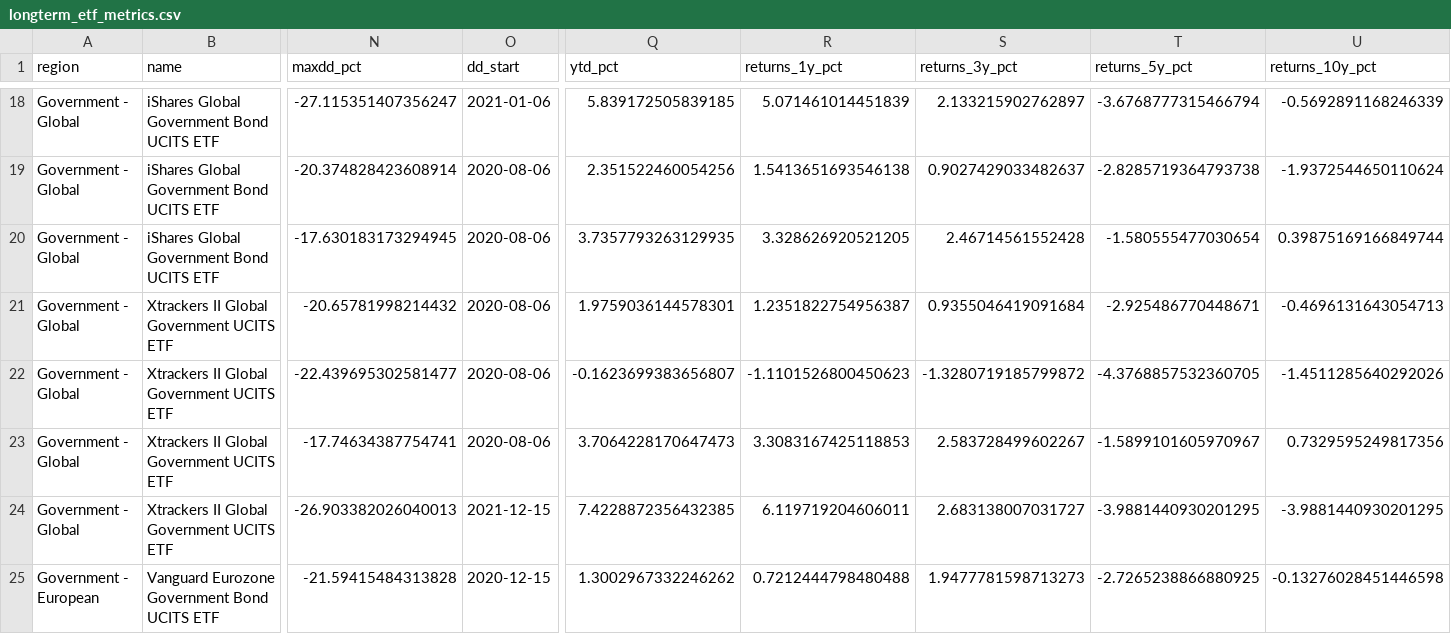
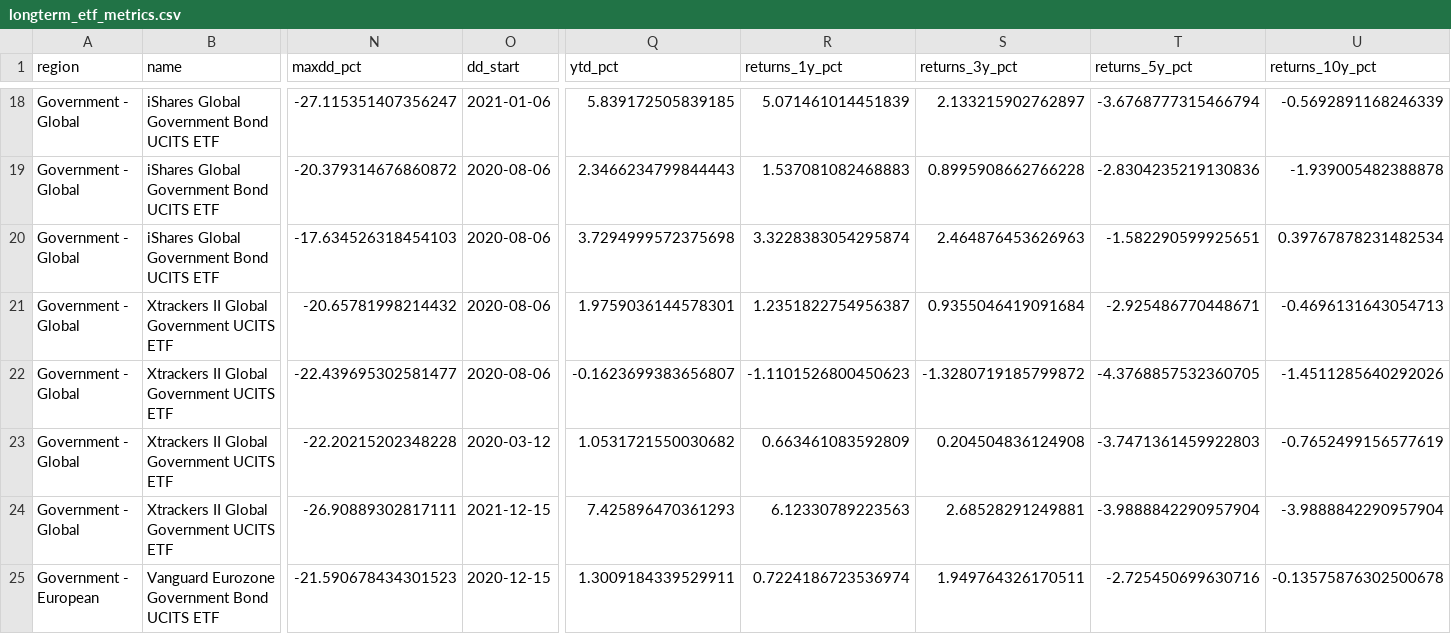
Before and after one commit to bankeronwheels/quilt-outputs, a CSV file: longterm_etf_metrics.csv, drawn as a sheet; only a part is shown, gaps mark what is left out; the diff covers the shown part only; the diff names each change by its address in the sheet, - before the commit and + after, or states it on an @@ line.

```diff
--- a/longterm_etf_metrics.csv
+++ b/longterm_etf_metrics.csv
-N19 (maxdd_pct): -20.374828423608914
+N19 (maxdd_pct): -20.379314676860872
-Q19 (ytd_pct): 2.351522460054256
+Q19 (ytd_pct): 2.3466234799844443
-R19 (returns_1y_pct): 1.5413651693546138
+R19 (returns_1y_pct): 1.537081082468883
-S19 (returns_3y_pct): 0.9027429033482637
+S19 (returns_3y_pct): 0.8995908662766228
-T19 (returns_5y_pct): -2.8285719364793738
+T19 (returns_5y_pct): -2.8304235219130836
-U19 (returns_10y_pct): -1.9372544650110624
+U19 (returns_10y_pct): -1.939005482388878
-N20 (maxdd_pct): -17.630183173294945
+N20 (maxdd_pct): -17.634526318454103
-Q20 (ytd_pct): 3.7357793263129935
+Q20 (ytd_pct): 3.7294999572375698
-R20 (returns_1y_pct): 3.328626920521205
+R20 (returns_1y_pct): 3.3228383054295874
-S20 (returns_3y_pct): 2.46714561552428
+S20 (returns_3y_pct): 2.464876453626963
-T20 (returns_5y_pct): -1.580555477030654
+T20 (returns_5y_pct): -1.582290599925651
-U20 (returns_10y_pct): 0.39875169166849744
+U20 (returns_10y_pct): 0.39767878231482534
-N23 (maxdd_pct): -17.74634387754741
+N23 (maxdd_pct): -22.20215202348228
-O23 (dd_start): 2020-08-06
+O23 (dd_start): 2020-03-12
-Q23 (ytd_pct): 3.7064228170647473
+Q23 (ytd_pct): 1.0531721550030682
-R23 (returns_1y_pct): 3.3083167425118853
+R23 (returns_1y_pct): 0.663461083592809
-S23 (returns_3y_pct): 2.583728499602267
+S23 (returns_3y_pct): 0.204504836124908
-T23 (returns_5y_pct): -1.5899101605970967
+T23 (returns_5y_pct): -3.7471361459922803
-U23 (returns_10y_pct): 0.7329595249817356
+U23 (returns_10y_pct): -0.7652499156577619
-N24 (maxdd_pct): -26.903382026040013
+N24 (maxdd_pct): -26.90889302817111
-Q24 (ytd_pct): 7.4228872356432385
+Q24 (ytd_pct): 7.425896470361293
-R24 (returns_1y_pct): 6.119719204606011
+R24 (returns_1y_pct): 6.12330789223563
-S24 (returns_3y_pct): 2.683138007031727
+S24 (returns_3y_pct): 2.68528291249881
-T24 (returns_5y_pct): -3.9881440930201295
+T24 (returns_5y_pct): -3.9888842290957904
-U24 (returns_10y_pct): -3.9881440930201295
+U24 (returns_10y_pct): -3.9888842290957904
-N25 (maxdd_pct): -21.59415484313828
+N25 (maxdd_pct): -21.590678434301523
-Q25 (ytd_pct): 1.3002967332246262
+Q25 (ytd_pct): 1.3009184339529911
-R25 (returns_1y_pct): 0.7212444798480488
+R25 (returns_1y_pct): 0.7224186723536974
-S25 (returns_3y_pct): 1.9477781598713273
+S25 (returns_3y_pct): 1.949764326170511
-T25 (returns_5y_pct): -2.7265238866880925
+T25 (returns_5y_pct): -2.725450699630716
-U25 (returns_10y_pct): -0.13276028451446598
+U25 (returns_10y_pct): -0.13575876302500678
```
Also changed, not shown: 71 edited cells elsewhere in this file, 2 other files.
